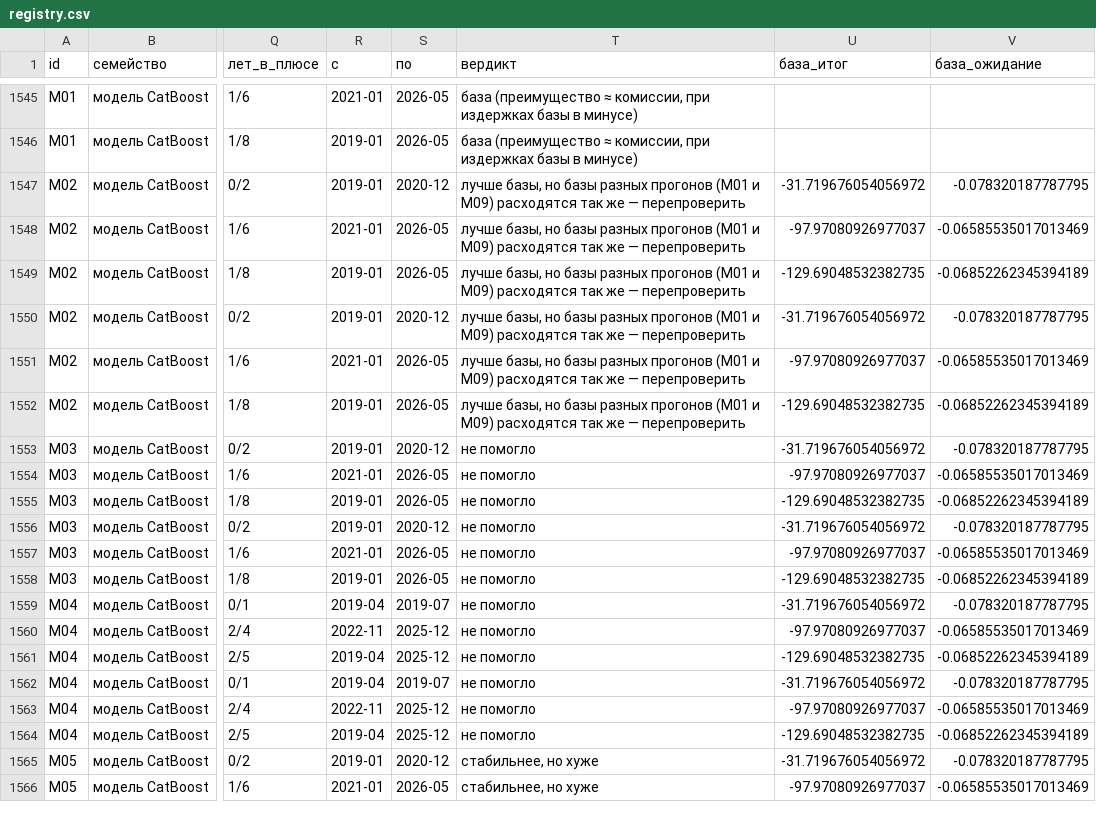
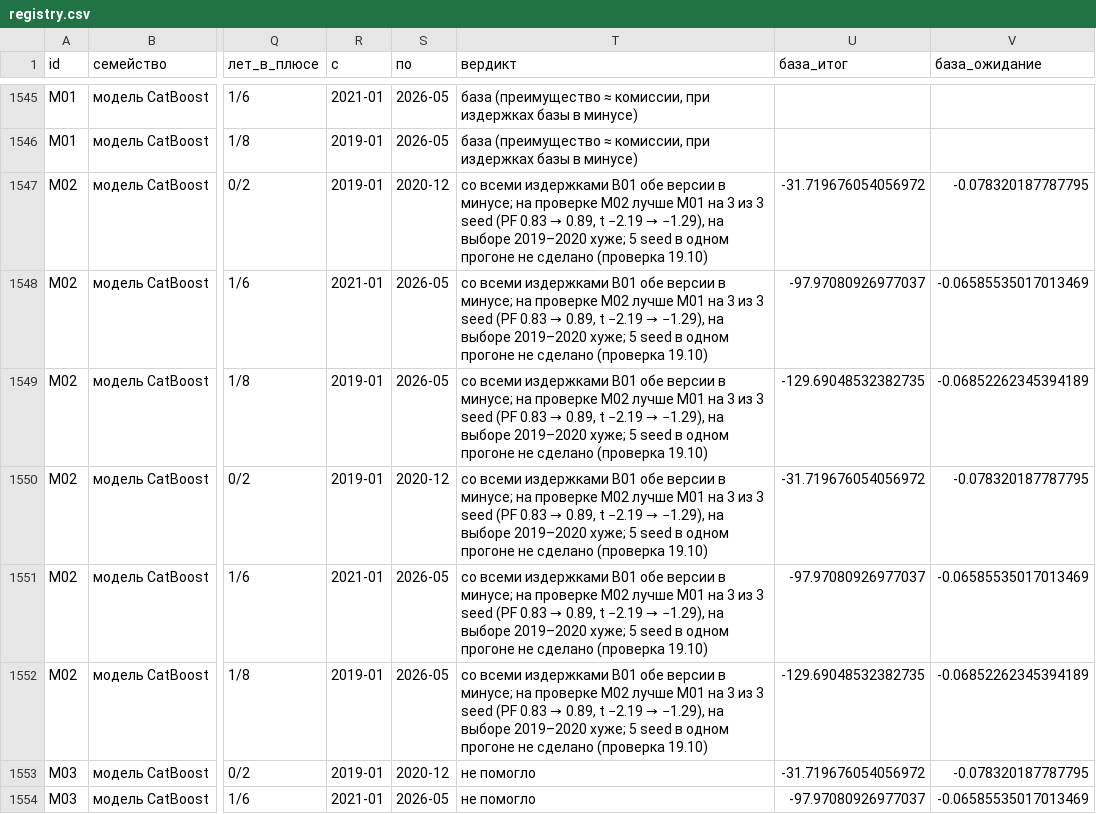
Before and after one commit to deniss97/forexmodel, a CSV file: docs/experiments/registry.csv, drawn as a sheet; only a part is shown, gaps mark what is left out; the shorter side is filled out with more unchanged rows; the diff names each change by its address in the sheet, - before the commit and + after, or states it on an @@ line.

```diff
--- a/docs/experiments/registry.csv
+++ b/docs/experiments/registry.csv
@@ T1547:T1552 (вердикт): лучше базы, но базы разных прогонов (M01 и M09) расходятся так же — перепроверить → со всеми издержками B01 обе версии в минусе; на проверке M02 лучше M01 на 3 из 3 seed (PF 0.83 → 0.89, t −2.19 → −1.29), на выборе 2019–2020 хуже; 5 seed в одном прогоне не сделано (проверка 19.10) @@
```
Also changed, not shown: 12 other files.
